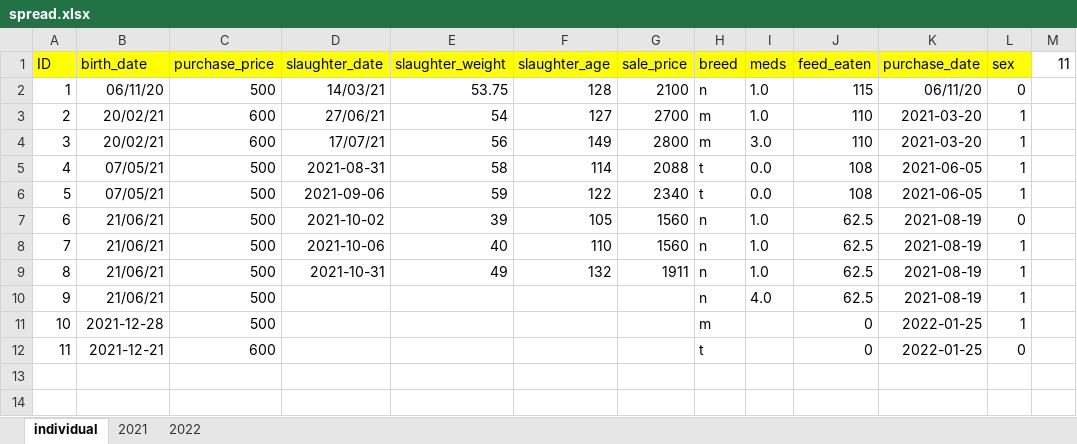
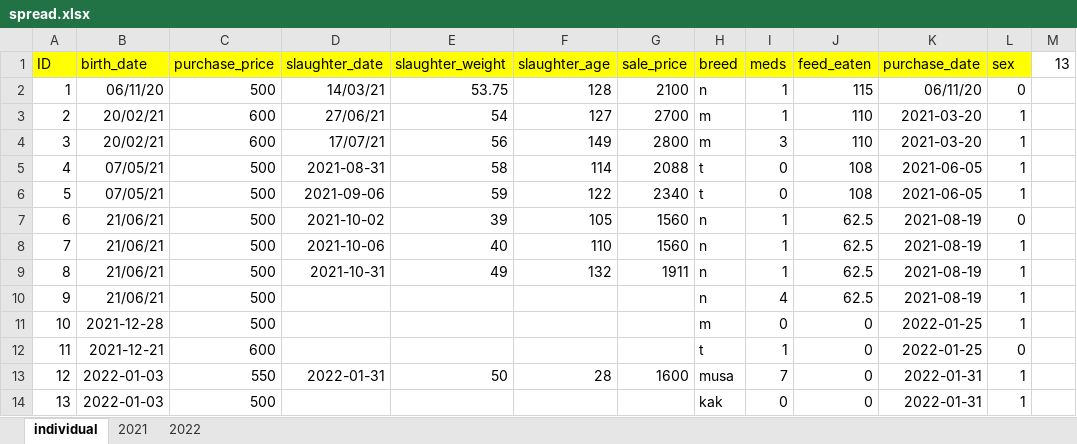
Before and after one commit to bayankhosi/FarmProgram, an Excel workbook: Files/spread.xlsx, sheet individual, drawn as a sheet; values as stored, in another font and other column widths than the file's, no borders; the diff names each change by its address in the sheet, - before the commit and + after, or states it on an @@ line.

```diff
--- a/Files/spread.xlsx (sheet individual)
+++ b/Files/spread.xlsx (sheet individual)
-M1: 11
+M1: 13
-I2:I3 (meds): 1.0
+I2:I3 (meds): 1
-I4 (meds): 3.0
+I4 (meds): 3
-I5:I6 (meds): 0.0
+I5:I6 (meds): 0
-I7:I9 (meds): 1.0
+I7:I9 (meds): 1
-I10 (meds): 4.0
+I10 (meds): 4
-I11 (meds): (empty)
+I11 (meds): 0
-I12 (meds): (empty)
+I12 (meds): 1
+row 13: 12 | 2022-01-03 | 550 | 2022-01-31 | 50 | 28 | 1600 | musa | 7 | 0 | 2022-01-31 | 1
+row 14: 13 | 2022-01-03 | 500 |  |  |  |  | kak | 0 | 0 | 2022-01-31 | 1
```
Also changed, not shown: sheet 2022, 2 other files.
